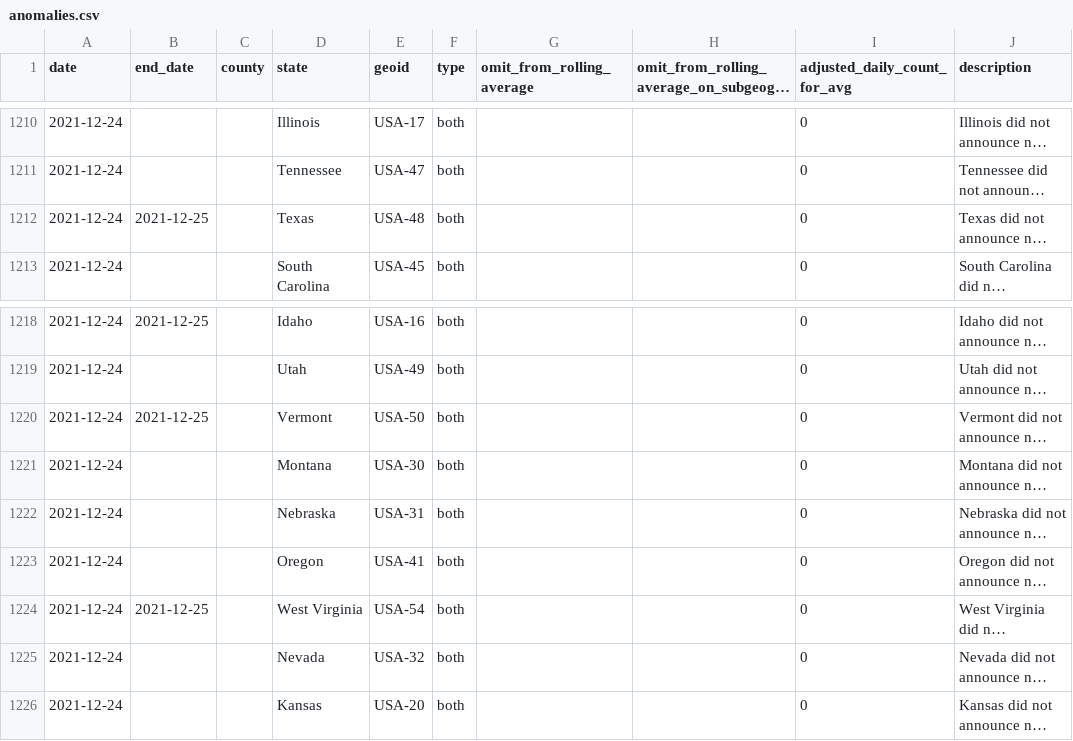
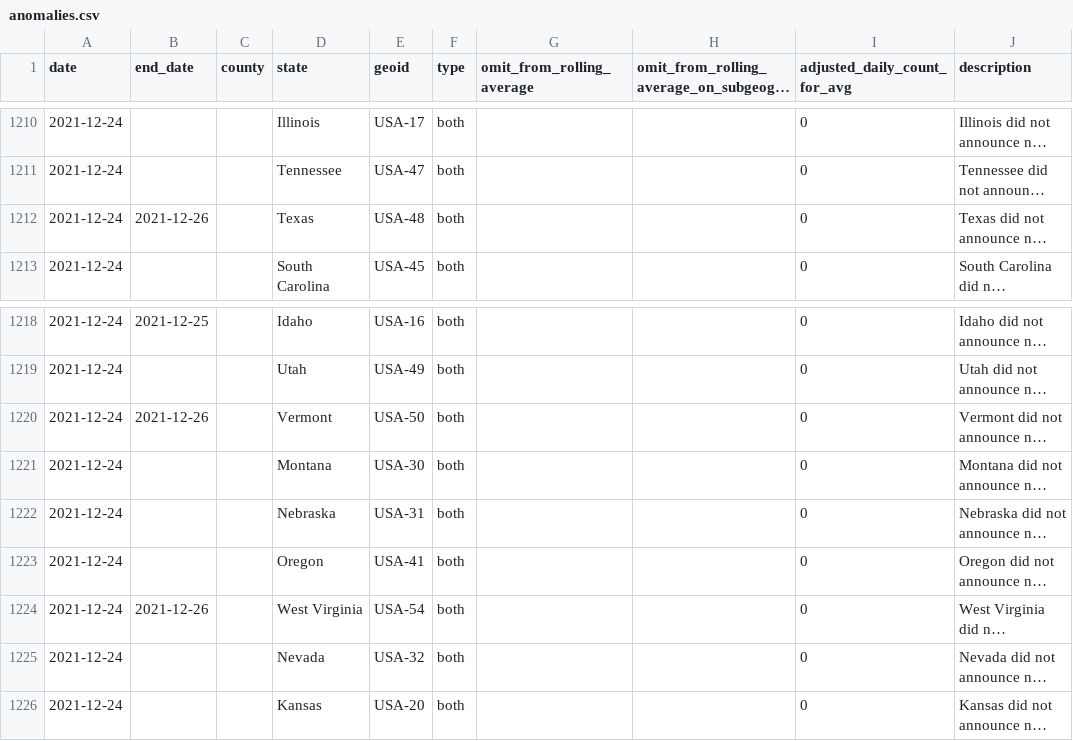
Before and after one commit to nytimes/covid-19-data, a CSV file: rolling-averages/anomalies.csv, drawn as a sheet; only a part is shown, gaps mark what is left out; long unchanged cells end in …; the diff names each change by its address in the sheet, - before the commit and + after, or states it on an @@ line.

```diff
--- a/rolling-averages/anomalies.csv
+++ b/rolling-averages/anomalies.csv
-B1212 (end_date): 2021-12-25
+B1212 (end_date): 2021-12-26
-B1220 (end_date): 2021-12-25
+B1220 (end_date): 2021-12-26
-B1224 (end_date): 2021-12-25
+B1224 (end_date): 2021-12-26
```
Also changed, not shown: live/us-counties.csv, live/us-states.csv, 1 other file.
